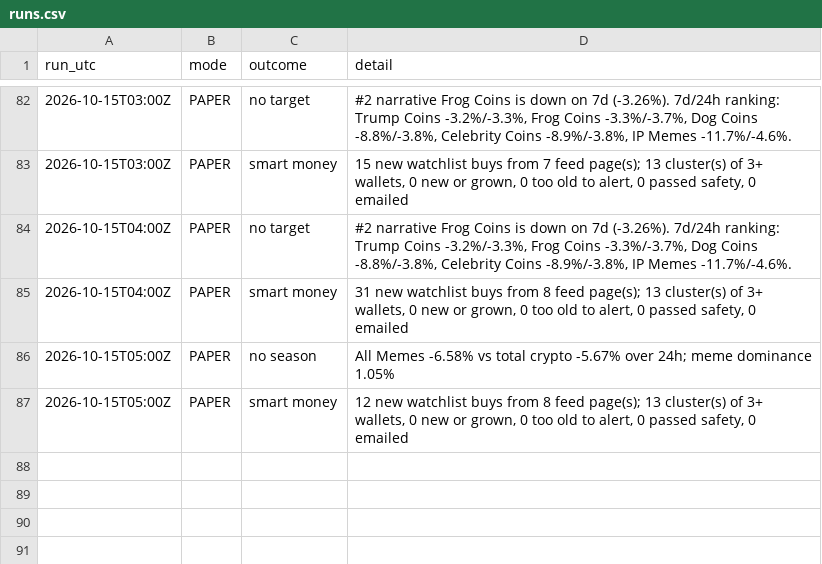
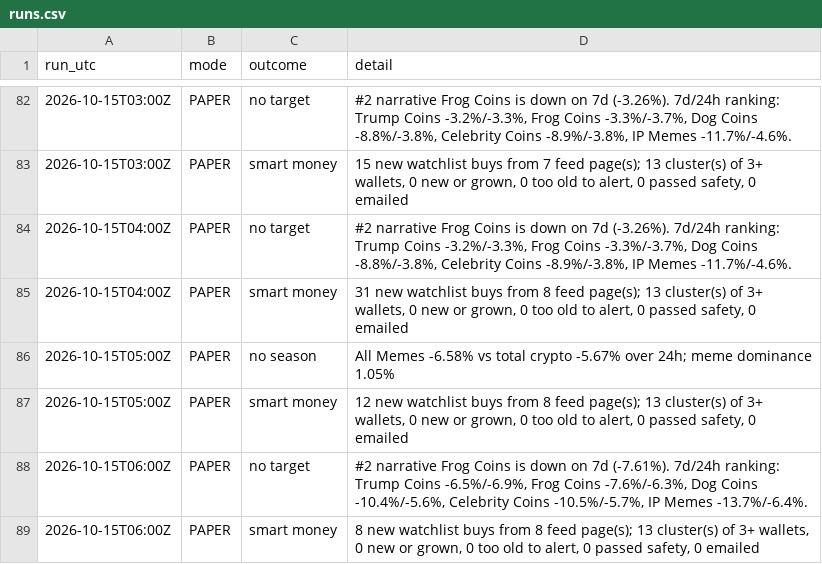
Before and after one commit to sageseid/MemeTrader, a CSV file: data/runs.csv, drawn as a sheet; only a part is shown, gaps mark what is left out; the diff names each change by its address in the sheet, - before the commit and + after, or states it on an @@ line.

```diff
--- a/data/runs.csv
+++ b/data/runs.csv
+row 88: 2026-10-15T06:00Z | PAPER | no target | #2 narrative Frog Coins is down on 7d (-7.61%). 7d/24h ranking: Trump Coins -6.5%/-6.9%, Frog Coins -7.6%/-6.3%, Dog Coins -10.4%/-5.6%, Celebrity Coins -10.5%/-5.7%, IP Memes -13.7%/-6.4%.
+row 89: 2026-10-15T06:00Z | PAPER | smart money | 8 new watchlist buys from 8 feed page(s); 13 cluster(s) of 3+ wallets, 0 new or grown, 0 too old to alert, 0 passed safety, 0 emailed
```
Also changed, not shown: 1 other file.
